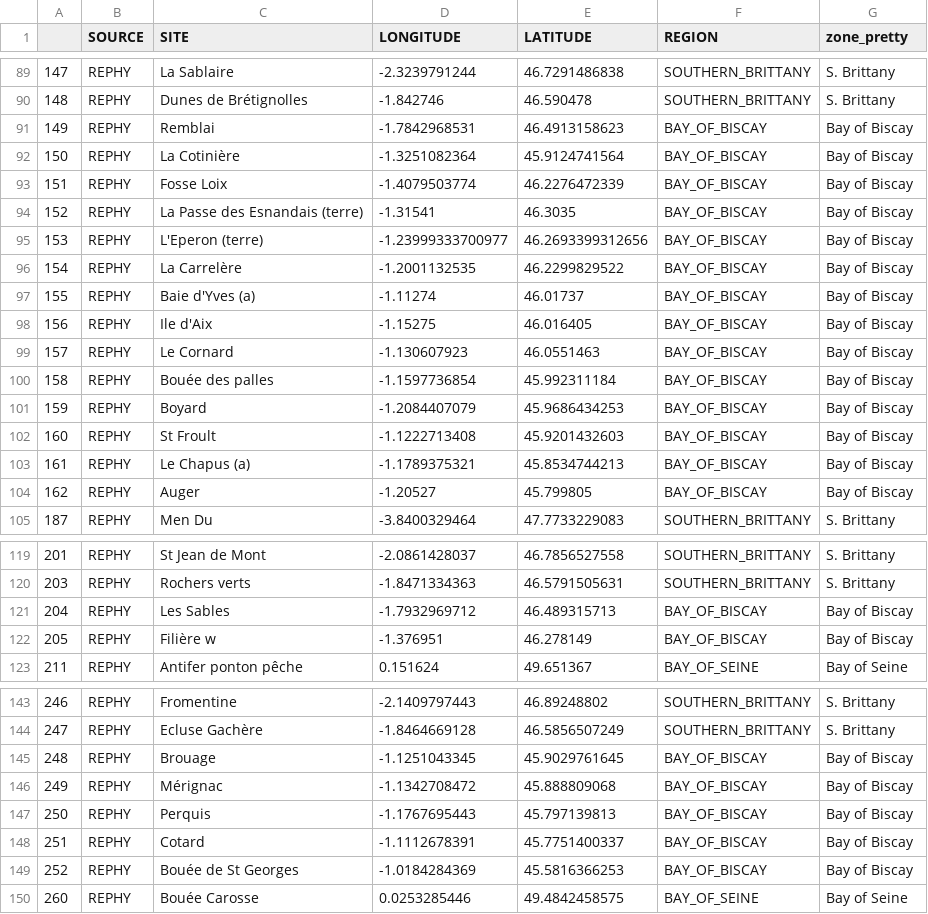
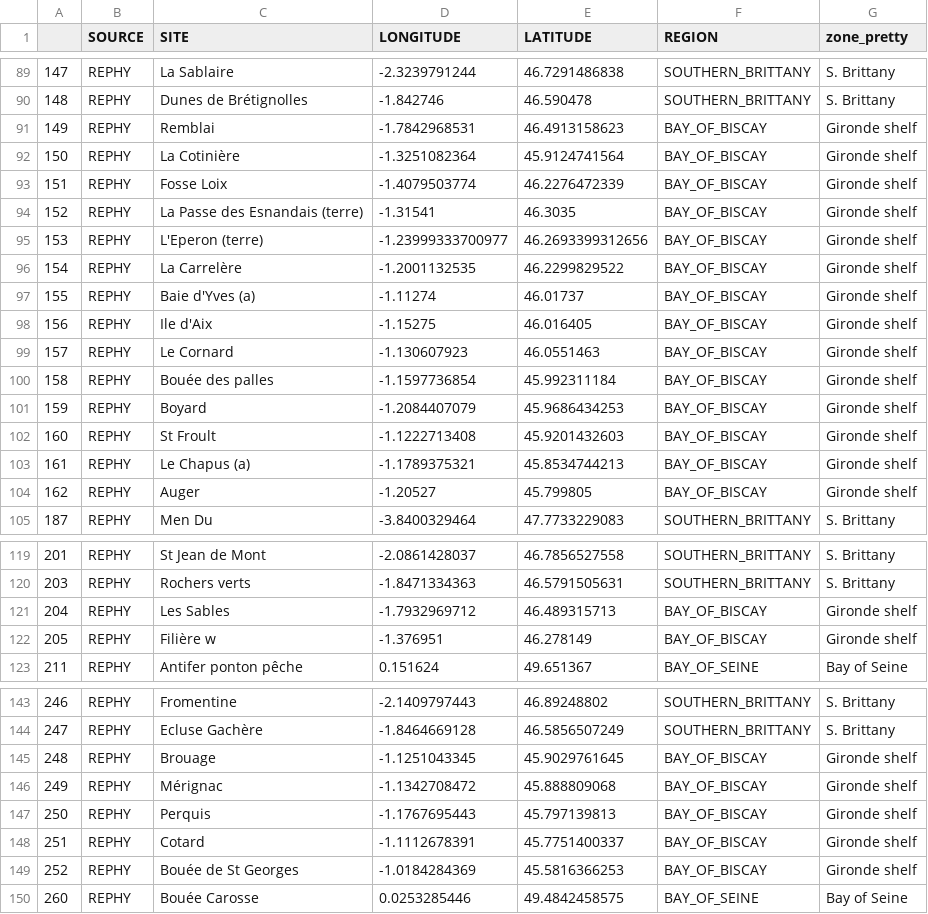
Before and after one commit to robwschlegel/RiOMar, a CSV file: figures/ARTICLE/FIGURE_1/DATA/Stations_position.csv, drawn as a sheet; only a part is shown, gaps mark what is left out; the diff covers the shown part only.

```diff
--- a/figures/ARTICLE/FIGURE_1/DATA/Stations_position.csv
+++ b/figures/ARTICLE/FIGURE_1/DATA/Stations_position.csv
@@ -90,16 +90,16 @@
 148,REPHY,Dunes de Brétignolles,-1.842746,46.590478,SOUTHERN_BRITTANY,S. Brittany
-149,REPHY,Remblai,-1.7842968531,46.4913158623,BAY_OF_BISCAY,Bay of Biscay
-150,REPHY,La Cotinière,-1.3251082364,45.9124741564,BAY_OF_BISCAY,Bay of Biscay
-151,REPHY,Fosse Loix,-1.4079503774,46.2276472339,BAY_OF_BISCAY,Bay of Biscay
-152,REPHY,La Passe des Esnandais (terre),-1.31541,46.3035,BAY_OF_BISCAY,Bay of Biscay
-153,REPHY,L'Eperon (terre),-1.23999333700977,46.2693399312656,BAY_OF_BISCAY,Bay of Biscay
-154,REPHY,La Carrelère,-1.2001132535,46.2299829522,BAY_OF_BISCAY,Bay of Biscay
-155,REPHY,Baie d'Yves (a),-1.11274,46.01737,BAY_OF_BISCAY,Bay of Biscay
-156,REPHY,Ile d'Aix,-1.15275,46.016405,BAY_OF_BISCAY,Bay of Biscay
-157,REPHY,Le Cornard,-1.130607923,46.0551463,BAY_OF_BISCAY,Bay of Biscay
-158,REPHY,Bouée des palles,-1.1597736854,45.992311184,BAY_OF_BISCAY,Bay of Biscay
-159,REPHY,Boyard,-1.2084407079,45.9686434253,BAY_OF_BISCAY,Bay of Biscay
-160,REPHY,St Froult,-1.1222713408,45.9201432603,BAY_OF_BISCAY,Bay of Biscay
-161,REPHY,Le Chapus (a),-1.1789375321,45.8534744213,BAY_OF_BISCAY,Bay of Biscay
-162,REPHY,Auger,-1.20527,45.799805,BAY_OF_BISCAY,Bay of Biscay
+149,REPHY,Remblai,-1.7842968531,46.4913158623,BAY_OF_BISCAY,Gironde shelf
+150,REPHY,La Cotinière,-1.3251082364,45.9124741564,BAY_OF_BISCAY,Gironde shelf
+151,REPHY,Fosse Loix,-1.4079503774,46.2276472339,BAY_OF_BISCAY,Gironde shelf
+152,REPHY,La Passe des Esnandais (terre),-1.31541,46.3035,BAY_OF_BISCAY,Gironde shelf
+153,REPHY,L'Eperon (terre),-1.23999333700977,46.2693399312656,BAY_OF_BISCAY,Gironde shelf
+154,REPHY,La Carrelère,-1.2001132535,46.2299829522,BAY_OF_BISCAY,Gironde shelf
+155,REPHY,Baie d'Yves (a),-1.11274,46.01737,BAY_OF_BISCAY,Gironde shelf
+156,REPHY,Ile d'Aix,-1.15275,46.016405,BAY_OF_BISCAY,Gironde shelf
+157,REPHY,Le Cornard,-1.130607923,46.0551463,BAY_OF_BISCAY,Gironde shelf
+158,REPHY,Bouée des palles,-1.1597736854,45.992311184,BAY_OF_BISCAY,Gironde shelf
+159,REPHY,Boyard,-1.2084407079,45.9686434253,BAY_OF_BISCAY,Gironde shelf
+160,REPHY,St Froult,-1.1222713408,45.9201432603,BAY_OF_BISCAY,Gironde shelf
+161,REPHY,Le Chapus (a),-1.1789375321,45.8534744213,BAY_OF_BISCAY,Gironde shelf
+162,REPHY,Auger,-1.20527,45.799805,BAY_OF_BISCAY,Gironde shelf
 187,REPHY,Men Du,-3.8400329464,47.7733229083,SOUTHERN_BRITTANY,S. Brittany
@@ -120,4 +120,4 @@
 203,REPHY,Rochers verts,-1.8471334363,46.5791505631,SOUTHERN_BRITTANY,S. Brittany
-204,REPHY,Les Sables,-1.7932969712,46.489315713,BAY_OF_BISCAY,Bay of Biscay
-205,REPHY,Filière w,-1.376951,46.278149,BAY_OF_BISCAY,Bay of Biscay
+204,REPHY,Les Sables,-1.7932969712,46.489315713,BAY_OF_BISCAY,Gironde shelf
+205,REPHY,Filière w,-1.376951,46.278149,BAY_OF_BISCAY,Gironde shelf
 211,REPHY,Antifer ponton pêche,0.151624,49.651367,BAY_OF_SEINE,Bay of Seine
@@ -144,7 +144,7 @@
 247,REPHY,Ecluse Gachère,-1.8464669128,46.5856507249,SOUTHERN_BRITTANY,S. Brittany
-248,REPHY,Brouage,-1.1251043345,45.9029761645,BAY_OF_BISCAY,Bay of Biscay
-249,REPHY,Mérignac,-1.1342708472,45.888809068,BAY_OF_BISCAY,Bay of Biscay
-250,REPHY,Perquis,-1.1767695443,45.797139813,BAY_OF_BISCAY,Bay of Biscay
-251,REPHY,Cotard,-1.1112678391,45.7751400337,BAY_OF_BISCAY,Bay of Biscay
-252,REPHY,Bouée de St Georges,-1.0184284369,45.5816366253,BAY_OF_BISCAY,Bay of Biscay
+248,REPHY,Brouage,-1.1251043345,45.9029761645,BAY_OF_BISCAY,Gironde shelf
+249,REPHY,Mérignac,-1.1342708472,45.888809068,BAY_OF_BISCAY,Gironde shelf
+250,REPHY,Perquis,-1.1767695443,45.797139813,BAY_OF_BISCAY,Gironde shelf
+251,REPHY,Cotard,-1.1112678391,45.7751400337,BAY_OF_BISCAY,Gironde shelf
+252,REPHY,Bouée de St Georges,-1.0184284369,45.5816366253,BAY_OF_BISCAY,Gironde shelf
 260,REPHY,Bouée Carosse,0.0253285446,49.4842458575,BAY_OF_SEINE,Bay of Seine
```
Also changed, not shown: 69 edited cells elsewhere in this file, 37 other files.
